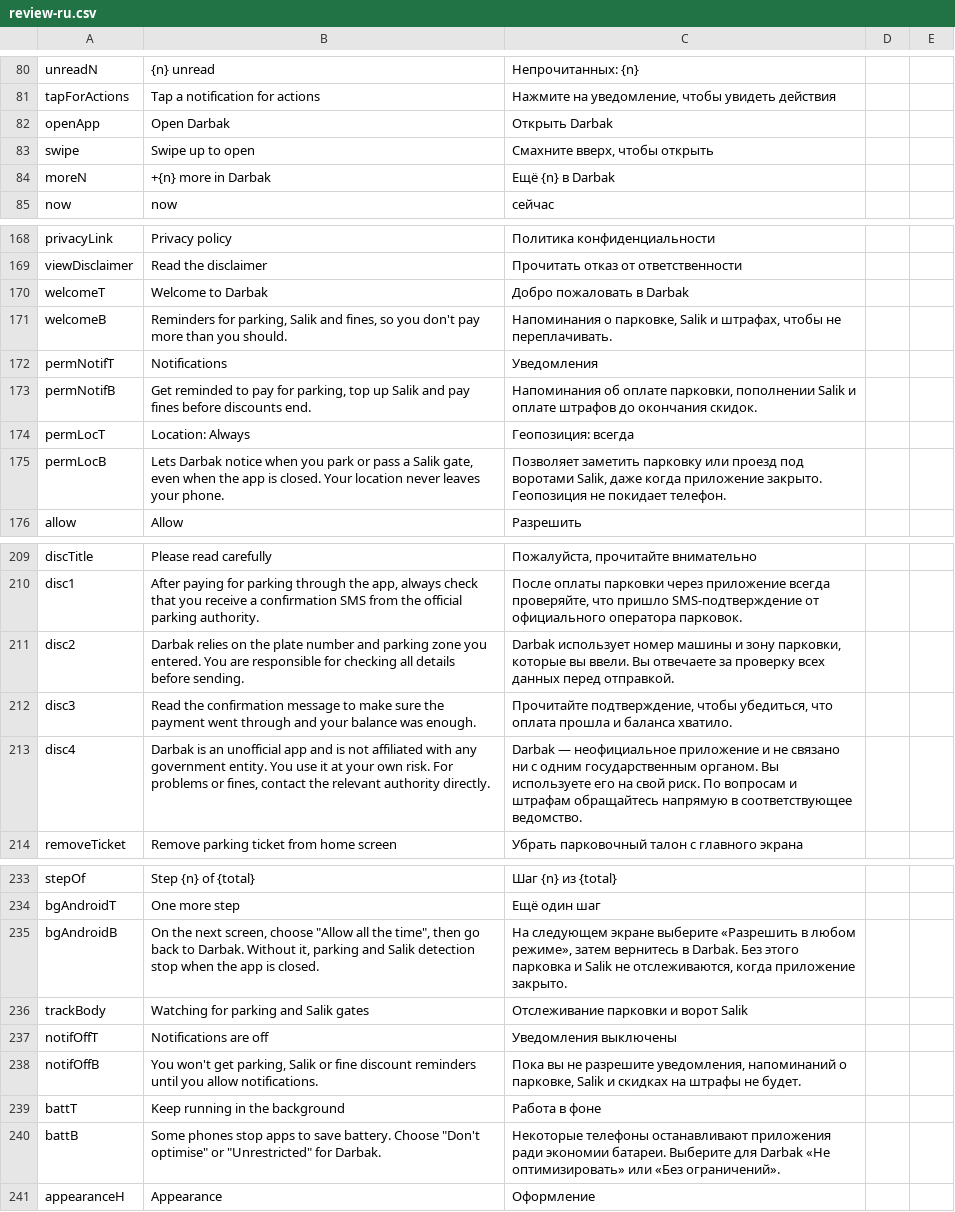
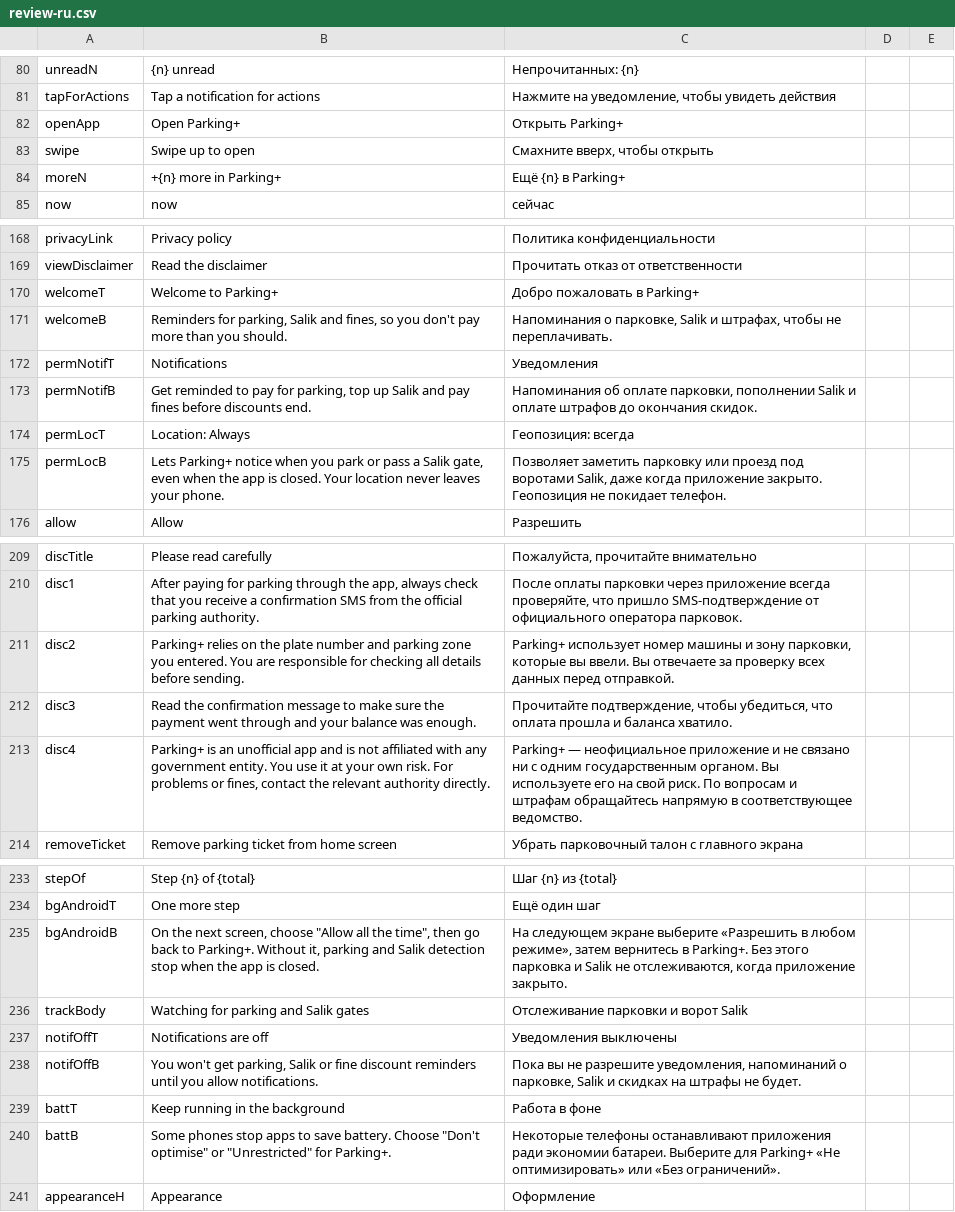
Before and after one commit to jhy2njr6w7-a11y/road-dues, a CSV file: translations/review-ru.csv, drawn as a sheet; only a part is shown, gaps mark what is left out; the diff covers the shown part only.

```diff
--- a/translations/review-ru.csv
+++ b/translations/review-ru.csv
@@ -81,5 +81,5 @@
 "tapForActions","Tap a notification for actions","Нажмите на уведомление, чтобы увидеть действия","",""
-"openApp","Open Darbak","Открыть Darbak","",""
+"openApp","Open Parking+","Открыть Parking+","",""
 "swipe","Swipe up to open","Смахните вверх, чтобы открыть","",""
-"moreN","+{n} more in Darbak","Ещё {n} в Darbak","",""
+"moreN","+{n} more in Parking+","Ещё {n} в Parking+","",""
 "now","now","сейчас","",""
@@ -169,3 +169,3 @@
 "viewDisclaimer","Read the disclaimer","Прочитать отказ от ответственности","",""
-"welcomeT","Welcome to Darbak","Добро пожаловать в Darbak","",""
+"welcomeT","Welcome to Parking+","Добро пожаловать в Parking+","",""
 "welcomeB","Reminders for parking, Salik and fines, so you don't pay more than you should.","Напоминания о парковке, Salik и штрафах, чтобы не переплачивать.","",""
@@ -174,3 +174,3 @@
 "permLocT","Location: Always","Геопозиция: всегда","",""
-"permLocB","Lets Darbak notice when you park or pass a Salik gate, even when the app is closed. Your location never leaves your phone.","Позволяет заметить парковку или проезд под воротами Salik, даже когда приложение закрыто. Геопозиция не покидает телефон.","",""
+"permLocB","Lets Parking+ notice when you park or pass a Salik gate, even when the app is closed. Your location never leaves your phone.","Позволяет заметить парковку или проезд под воротами Salik, даже когда приложение закрыто. Геопозиция не покидает телефон.","",""
 "allow","Allow","Разрешить","",""
@@ -210,5 +210,5 @@
 "disc1","After paying for parking through the app, always check that you receive a confirmation SMS from the official parking authority.","После оплаты парковки через приложение всегда проверяйте, что пришло SMS-подтверждение от официального оператора парковок.","",""
-"disc2","Darbak relies on the plate number and parking zone you entered. You are responsible for checking all details before sending.","Darbak использует номер машины и зону парковки, которые вы ввели. Вы отвечаете за проверку всех данных перед отправкой.","",""
+"disc2","Parking+ relies on the plate number and parking zone you entered. You are responsible for checking all details before sending.","Parking+ использует номер машины и зону парковки, которые вы ввели. Вы отвечаете за проверку всех данных перед отправкой.","",""
 "disc3","Read the confirmation message to make sure the payment went through and your balance was enough.","Прочитайте подтверждение, чтобы убедиться, что оплата прошла и баланса хватило.","",""
-"disc4","Darbak is an unofficial app and is not affiliated with any government entity. You use it at your own risk. For problems or fines, contact the relevant authority directly.","Darbak — неофициальное приложение и не связано ни с одним государственным органом. Вы используете его на свой риск. По вопросам и штрафам обращайтесь напрямую в соответствующее ведомство.","",""
+"disc4","Parking+ is an unofficial app and is not affiliated with any government entity. You use it at your own risk. For problems or fines, contact the relevant authority directly.","Parking+ — неофициальное приложение и не связано ни с одним государственным органом. Вы используете его на свой риск. По вопросам и штрафам обращайтесь напрямую в соответствующее ведомство.","",""
 "removeTicket","Remove parking ticket from home screen","Убрать парковочный талон с главного экрана","",""
@@ -234,3 +234,3 @@
 "bgAndroidT","One more step","Ещё один шаг","",""
-"bgAndroidB","On the next screen, choose ""Allow all the time"", then go back to Darbak. Without it, parking and Salik detection stop when the app is closed.","На следующем экране выберите «Разрешить в любом режиме», затем вернитесь в Darbak. Без этого парковка и Salik не отслеживаются, когда приложение закрыто.","",""
+"bgAndroidB","On the next screen, choose ""Allow all the time"", then go back to Parking+. Without it, parking and Salik detection stop when the app is closed.","На следующем экране выберите «Разрешить в любом режиме», затем вернитесь в Parking+. Без этого парковка и Salik не отслеживаются, когда приложение закрыто.","",""
 "trackBody","Watching for parking and Salik gates","Отслеживание парковки и ворот Salik","",""
@@ -239,3 +239,3 @@
 "battT","Keep running in the background","Работа в фоне","",""
-"battB","Some phones stop apps to save battery. Choose ""Don't optimise"" or ""Unrestricted"" for Darbak.","Некоторые телефоны останавливают приложения ради экономии батареи. Выберите для Darbak «Не оптимизировать» или «Без ограничений».","",""
+"battB","Some phones stop apps to save battery. Choose ""Don't optimise"" or ""Unrestricted"" for Parking+.","Некоторые телефоны останавливают приложения ради экономии батареи. Выберите для Parking+ «Не оптимизировать» или «Без ограничений».","",""
 "appearanceH","Appearance","Оформление","",""
```
Also changed, not shown: 6 edited cells elsewhere in this file, translations/review-ar.csv, translations/review-hi.csv, 24 other files.
